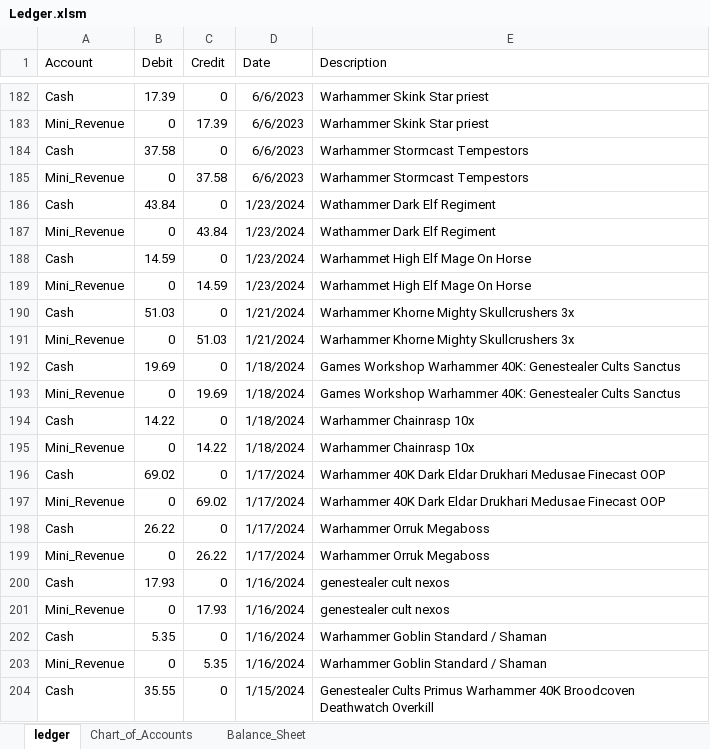
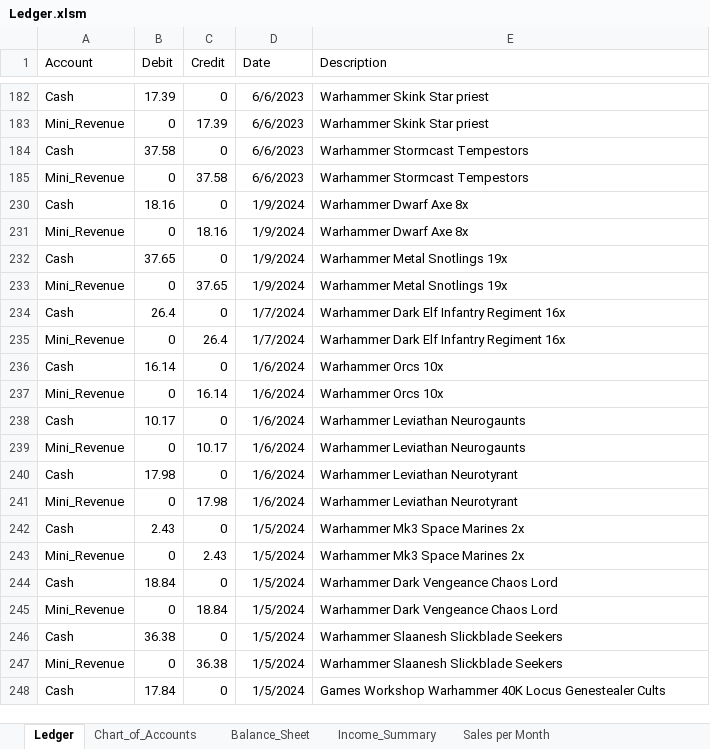
Before and after one commit to pathfindereleven/portfolio_project, an Excel workbook: Webstore_Accounting/Ledger.xlsm, sheet Ledger, drawn as a sheet; only a part is shown, gaps mark what is left out; the shorter side is filled out with more unchanged rows; values as stored, in another font and other column widths than the file's, no borders; removed rows and columns are numbered as before the commit, all else as after; the diff covers the shown part only; the diff names each change by its address in the sheet, - before the commit and + after, or states it on an @@ line.

Commit message:
balance sheet

```diff
--- a/Webstore_Accounting/Ledger.xlsm (sheet Ledger)
+++ b/Webstore_Accounting/Ledger.xlsm (sheet Ledger)
-sheet tab: ledger
+sheet tab: Ledger
+sheet tab: Income_Summary
+sheet tab: Sales per Month
@@ row 186 hidden: Cash | 43.84 | 0 | 1/23/2024 | Wathammer Dark Elf Regiment @@
@@ row 187 hidden: Mini_Revenue | 0 | 43.84 | 1/23/2024 | Wathammer Dark Elf Regiment @@
@@ row 188 hidden: Cash | 14.59 | 0 | 1/23/2024 | Warhammet High Elf Mage On Horse @@
@@ row 189 hidden: Mini_Revenue | 0 | 14.59 | 1/23/2024 | Warhammet High Elf Mage On Horse @@
@@ row 190 hidden: Cash | 51.03 | 0 | 1/21/2024 | Warhammer Khorne Mighty Skullcrushers 3x @@
@@ row 191 hidden: Mini_Revenue | 0 | 51.03 | 1/21/2024 | Warhammer Khorne Mighty Skullcrushers 3x @@
@@ row 192 hidden: Cash | 19.69 | 0 | 1/18/2024 | Games Workshop Warhammer 40K: Genestealer Cults Sanctus @@
@@ row 193 hidden: Mini_Revenue | 0 | 19.69 | 1/18/2024 | Games Workshop Warhammer 40K: Genestealer Cults Sanctus @@
@@ row 194 hidden: Cash | 14.22 | 0 | 1/18/2024 | Warhammer Chainrasp 10x @@
@@ row 195 hidden: Mini_Revenue | 0 | 14.22 | 1/18/2024 | Warhammer Chainrasp 10x @@
@@ row 196 hidden: Cash | 69.02 | 0 | 1/17/2024 | Warhammer 40K Dark Eldar Drukhari Medusae Finecast OOP @@
@@ row 197 hidden: Mini_Revenue | 0 | 69.02 | 1/17/2024 | Warhammer 40K Dark Eldar Drukhari Medusae Finecast OOP @@
@@ row 198 hidden: Cash | 26.22 | 0 | 1/17/2024 | Warhammer Orruk Megaboss @@
@@ row 199 hidden: Mini_Revenue | 0 | 26.22 | 1/17/2024 | Warhammer Orruk Megaboss @@
@@ row 200 hidden: Cash | 17.93 | 0 | 1/16/2024 | genestealer cult nexos @@
@@ row 201 hidden: Mini_Revenue | 0 | 17.93 | 1/16/2024 | genestealer cult nexos @@
@@ row 202 hidden: Cash | 5.35 | 0 | 1/16/2024 | Warhammer Goblin Standard / Shaman @@
@@ row 203 hidden: Mini_Revenue | 0 | 5.35 | 1/16/2024 | Warhammer Goblin Standard / Shaman @@
@@ row 204 hidden: Cash | 35.55 | 0 | 1/15/2024 | Genestealer Cults Primus Warhammer 40K Broodcoven Deathwatch Overkill @@
```
Also changed, not shown: 8 added rows, 31 hidden or unhidden rows and 3 edited cells elsewhere in this sheet, sheet Balance_Sheet, sheet Chart_of_Accounts, hidden cells, charts or pictures, 16 other files.
